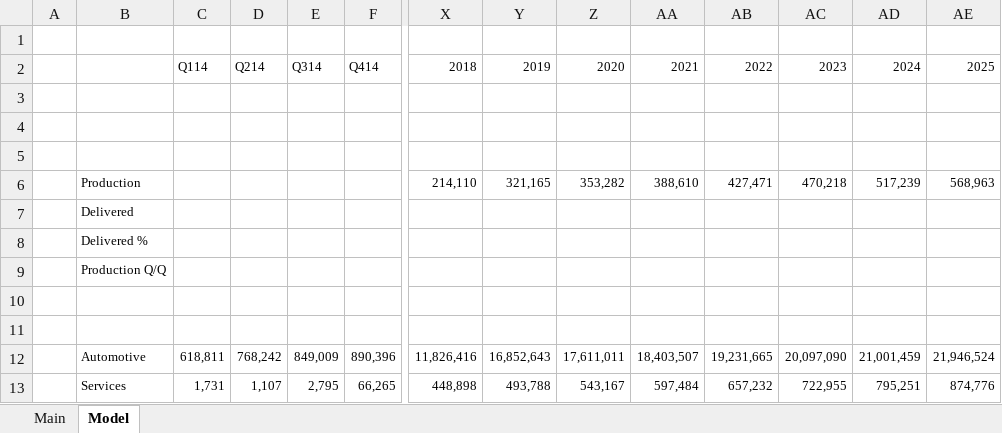
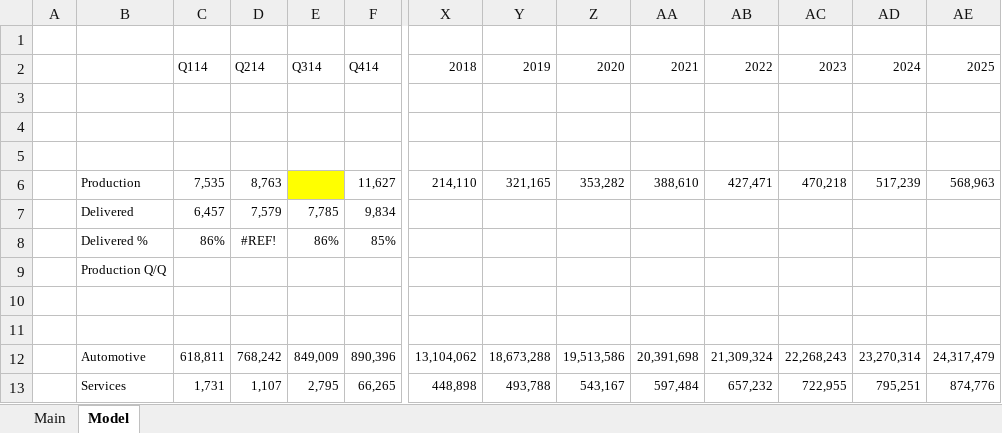
Before and after one commit to wongbilly8/stock-exchange-berkeley, an Excel workbook: investing spreadsheets/TSLA.xlsx, sheet Model, drawn as a sheet; only a part is shown, gaps mark what is left out; values as stored, in another font and other column widths than the file's, no borders; charts and pictures not drawn; the diff covers the shown part only; the diff names each change by its address in the sheet, - before the commit and + after, or states it on an @@ line.

Commit message:
TSLA

```diff
--- a/investing spreadsheets/TSLA.xlsx (sheet Model)
+++ b/investing spreadsheets/TSLA.xlsx (sheet Model)
-C6: (empty)
+C6: 7,535
-D6: (empty)
+D6: 8,763
-E6 fill: none
+E6 fill: #FFFF00
-F6: (empty)
+F6: 11,627
-C7: (empty)
+C7: 6,457
-D7: (empty)
+D7: 7,579
-E7: (empty)
+E7: 7,785
-F7: (empty)
+F7: 9,834
-C8: (empty)
+C8: 86%
-D8: (empty)
+D8: #REF!
-E8: (empty)
+E8: 86%
-F8: (empty)
+F8: 85%
-X12: 11,826,416
+X12: 13,104,062
-Y12: 16,852,643
+Y12: 18,673,288
-Z12: 17,611,011
+Z12: 19,513,586
-AA12: 18,403,507
+AA12: 20,391,698
-AB12: 19,231,665
+AB12: 21,309,324
-AC12: 20,097,090
+AC12: 22,268,243
-AD12: 21,001,459
+AD12: 23,270,314
-AE12: 21,946,524
+AE12: 24,317,479
```
Also changed, not shown: 272 edited cells elsewhere in this sheet, charts or pictures, 2 other files.
